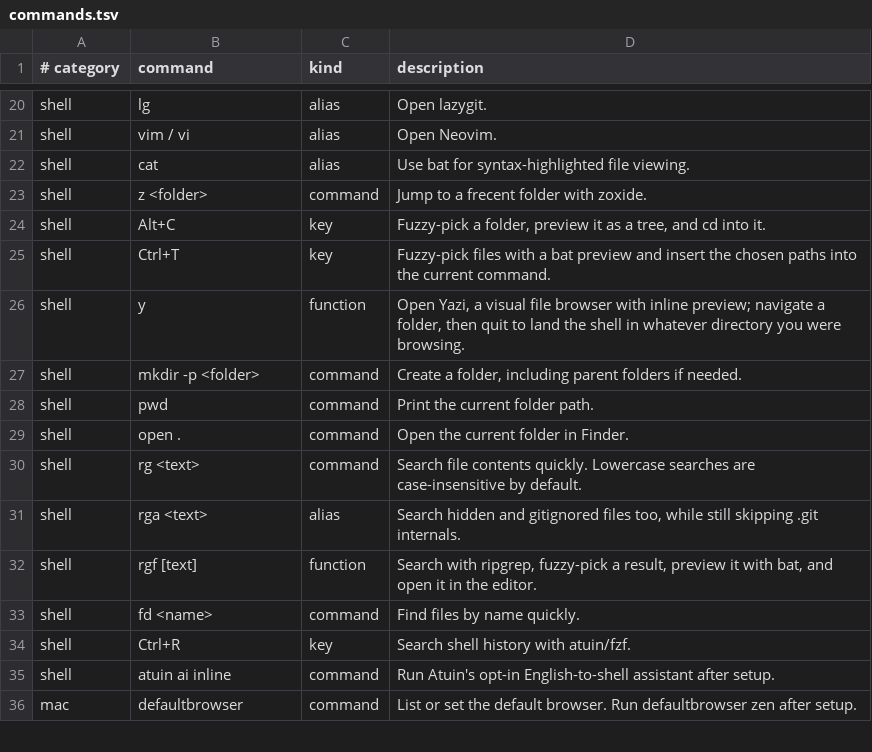
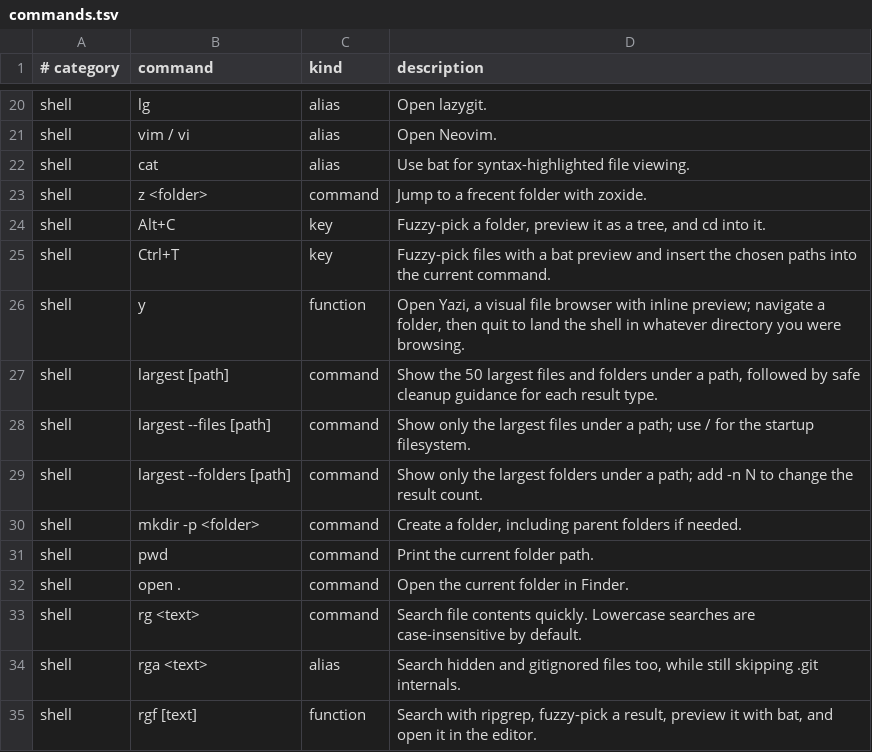
Before and after one commit to jasondockery/groundwork, a TSV file: home/dot_local/share/groundwork/commands.tsv, drawn as a sheet; only a part is shown, gaps mark what is left out; the shorter side is filled out with more unchanged rows.

Commit message:
feat: add guided disk-cleanup workflow (largest helper + AppCleaner)

```diff
--- a/home/dot_local/share/groundwork/commands.tsv
+++ b/home/dot_local/share/groundwork/commands.tsv
@@ -26,2 +26,5 @@ shell	Ctrl+T	key	Fuzzy-pick files with a bat preview and insert the chosen paths
 shell	y	function	Open Yazi, a visual file browser with inline preview; navigate a folder, then quit to land the shell in whatever directory you were browsing.
+shell	largest [path]	command	Show the 50 largest files and folders under a path, followed by safe cleanup guidance for each result type.
+shell	largest --files [path]	command	Show only the largest files under a path; use / for the startup filesystem.
+shell	largest --folders [path]	command	Show only the largest folders under a path; add -n N to change the result count.
 shell	mkdir -p <folder>	command	Create a folder, including parent folders if needed.
```
Also changed, not shown: 9 other files.
